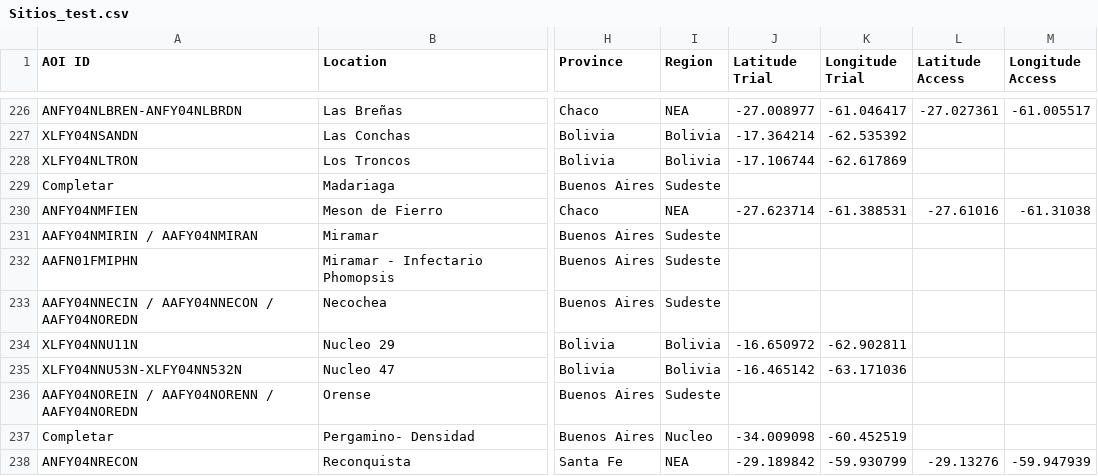
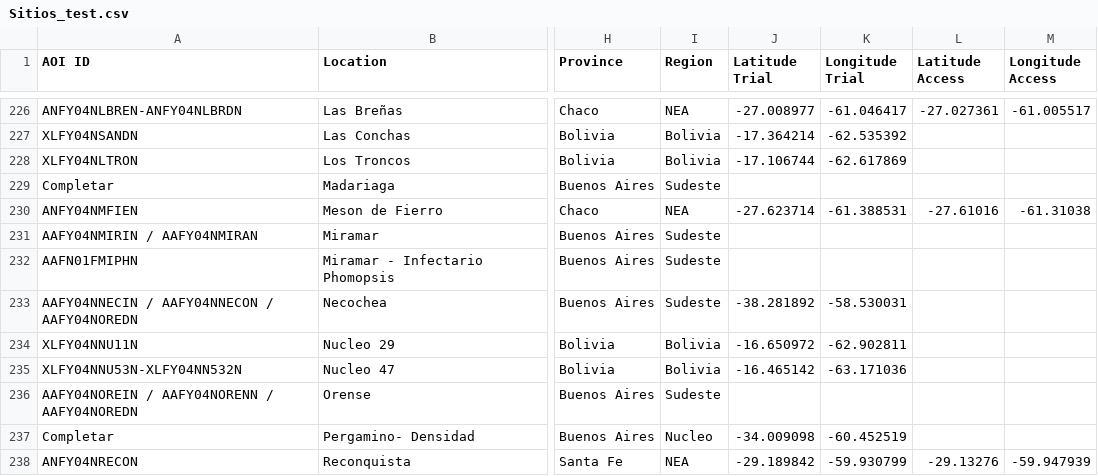
Before and after one commit to LAAR-TESTING-AR/field-trial-platform, a CSV file: Sitios_test.csv, drawn as a sheet; only a part is shown, gaps mark what is left out; the diff names each change by its address in the sheet, - before the commit and + after, or states it on an @@ line.

Commit message:
Actualizacion automatica de Sitios.csv desde SharePoint

```diff
--- a/Sitios_test.csv
+++ b/Sitios_test.csv
-J233 (Latitude Trial): (empty)
+J233 (Latitude Trial): -38.281892
-K233 (Longitude Trial): (empty)
+K233 (Longitude Trial): -58.530031
```
